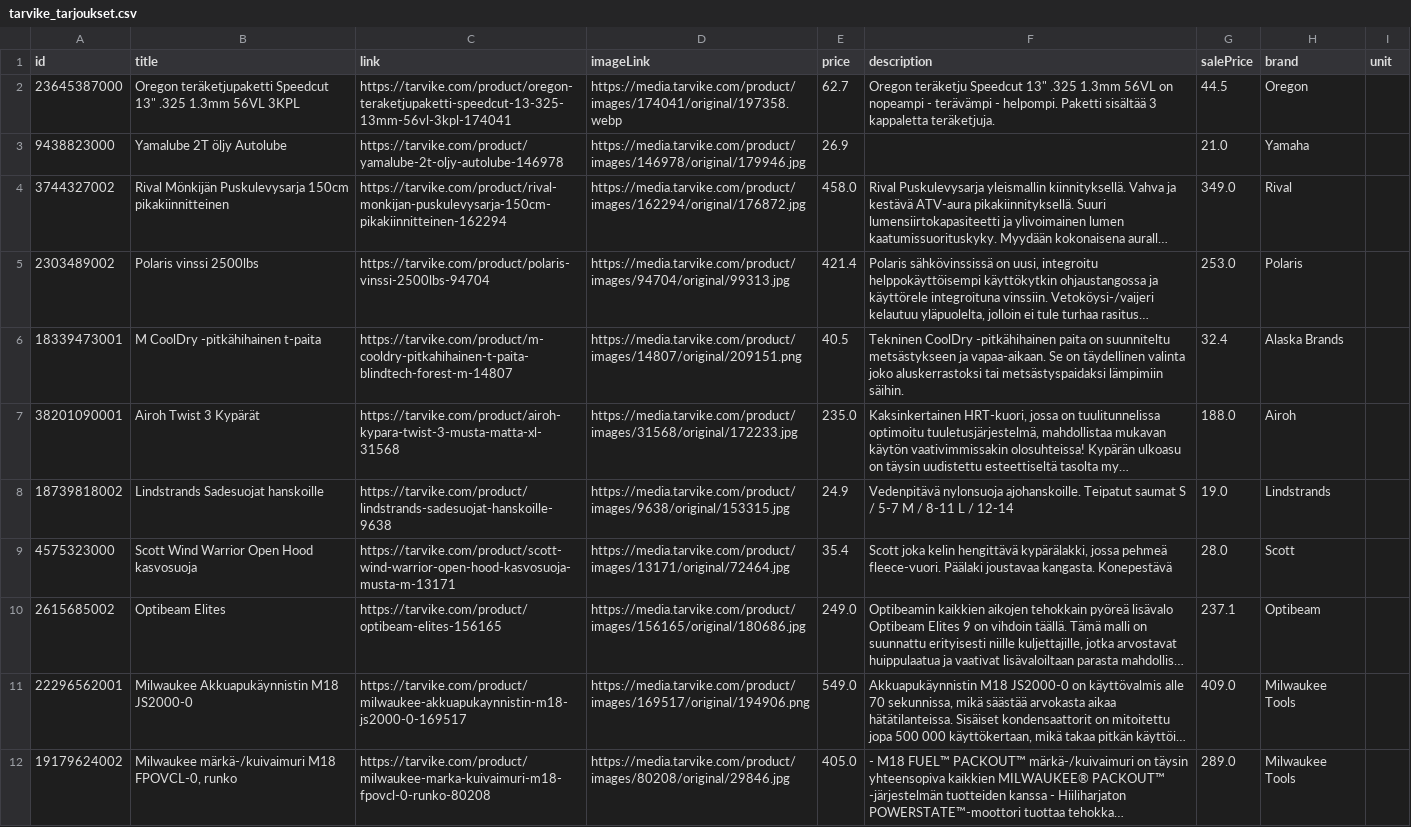
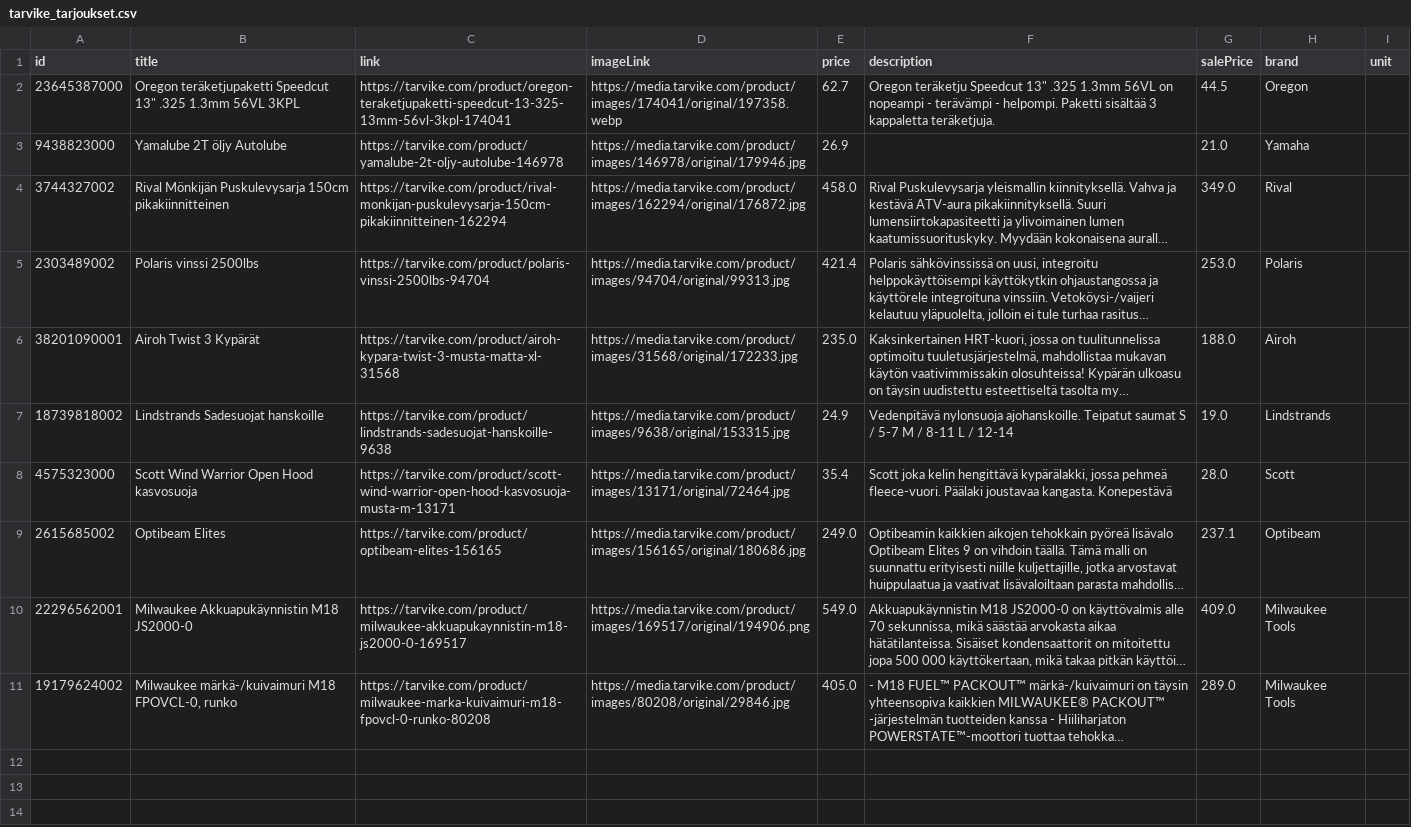
Before and after one commit to TarvikeTT/almadynamo, a CSV file: tarvike_tarjoukset.csv, drawn as a sheet; long unchanged cells end in …; the diff names each change by its address in the sheet, - before the commit and + after, or states it on an @@ line.

```diff
--- a/tarvike_tarjoukset.csv
+++ b/tarvike_tarjoukset.csv
-row 6: 18339473001 | M CoolDry -pitkähihainen t-paita | https://tarvike.com/product/m-cooldry-pitkahihainen-t-paita-blindtech-forest-m-14807 | https://media.tarvike.com/product/images/14807/original/209151.png | 40.5 | Tekninen CoolDry -pitkähihainen paita on suunniteltu metsästykseen ja vapaa-aikaan. Se on täydellinen valinta joko aluskerrastoksi tai metsästyspaidaksi lämpimiin säihin. | 32.4 | Alaska Brands
```
Also changed, not shown: tarvike_metsa_piha_ja_puutarha_feed.csv, tarvike_pienkoneet_ja_tyokalut_feed.csv, 1 other file.
